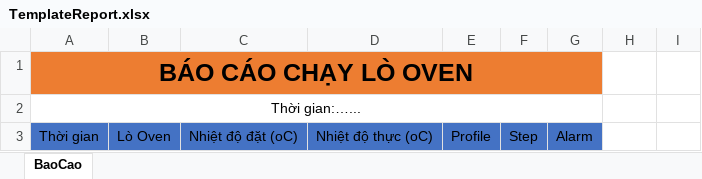
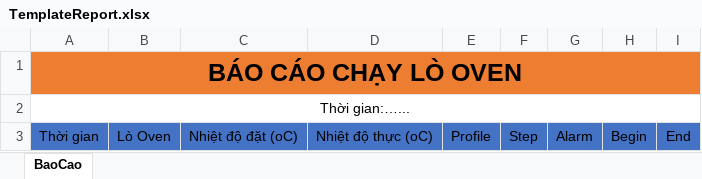
Before and after one commit to NDCongSP/20240219_CtyAldila_GiamSatLoOven, an Excel workbook: sourceCode/GiamSat.API/GiamSat.UI/wwwroot/templateXLS/TemplateReport.xlsx, sheet BaoCao, drawn as a sheet; values as stored, in another font and other column widths than the file's, no borders; the diff names each change by its address in the sheet, - before the commit and + after, or states it on an @@ line.

```diff
--- a/sourceCode/GiamSat.API/GiamSat.UI/wwwroot/templateXLS/TemplateReport.xlsx (sheet BaoCao)
+++ b/sourceCode/GiamSat.API/GiamSat.UI/wwwroot/templateXLS/TemplateReport.xlsx (sheet BaoCao)
-A1:G1 merged
+A1:I1 merged
-H1:I1 fill: none
+H1:I1 fill: #ED7D31
-A2:G2 merged
+A2:I2 merged
-H3: (empty)
+H3: Begin
-H3:I3 fill: none
+H3:I3 fill: #4472C4
-I3: (empty)
+I3: End
```
Also changed, not shown: 59 other files.
